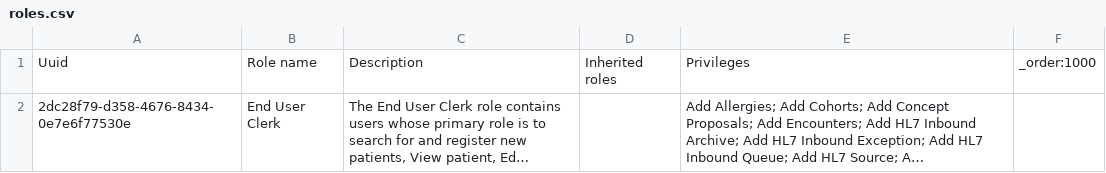
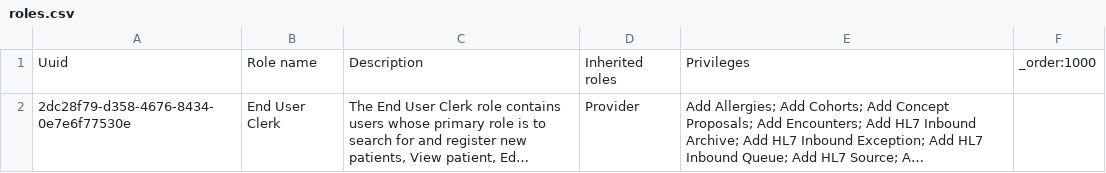
Before and after one commit to UCSF-IGHS/openmrs-distro-referenceapplication, a CSV file: distro/configuration/roles/roles.csv, drawn as a sheet; long unchanged cells end in …; the diff names each change by its address in the sheet, - before the commit and + after, or states it on an @@ line.

Commit message:
Added Provider  to End User Clerk Inherited roles

```diff
--- a/distro/configuration/roles/roles.csv
+++ b/distro/configuration/roles/roles.csv
-D2: (empty)
+D2: Provider
```
